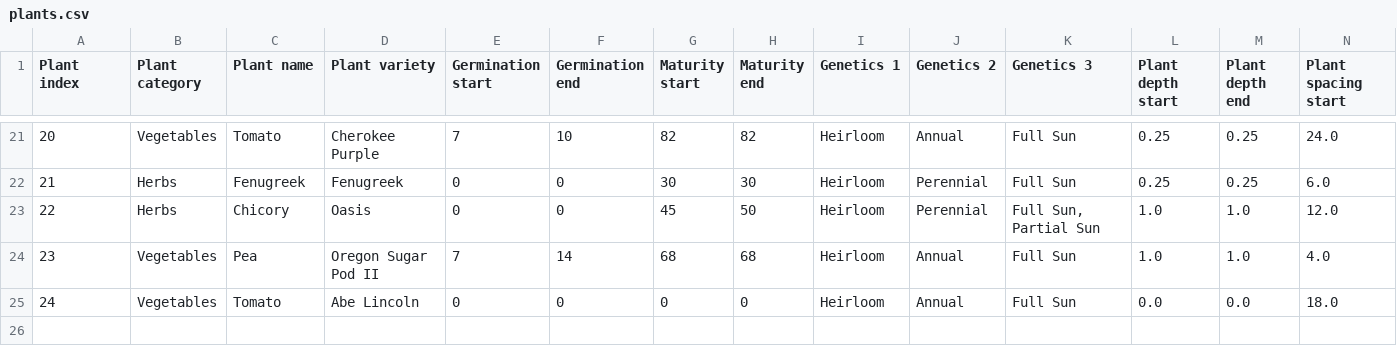
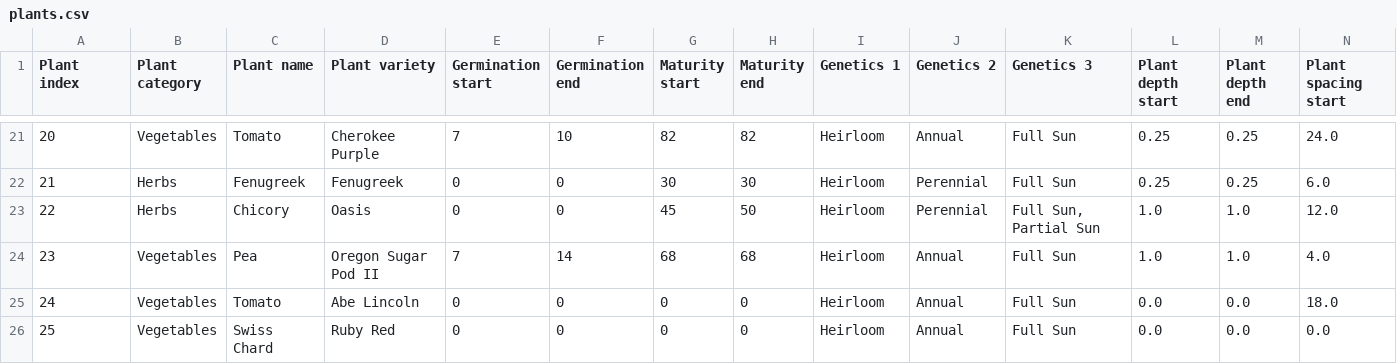
Before and after one commit to jahascow/garden_planner_tracker, a CSV file: df/plants.csv, drawn as a sheet; only a part is shown, gaps mark what is left out; rows hold the shown columns only; the diff names each change by its address in the sheet, - before the commit and + after, or states it on an @@ line.

Commit message:
Fixed plant log entry quantity and where issue

```diff
--- a/df/plants.csv
+++ b/df/plants.csv
+row 26: 25 | Vegetables | Swiss Chard | Ruby Red | 0 | 0 | 0 | 0 | Heirloom | Annual | Full Sun | 0.0 | 0.0 | 0.0
```
Also changed, not shown: 2 other files.
